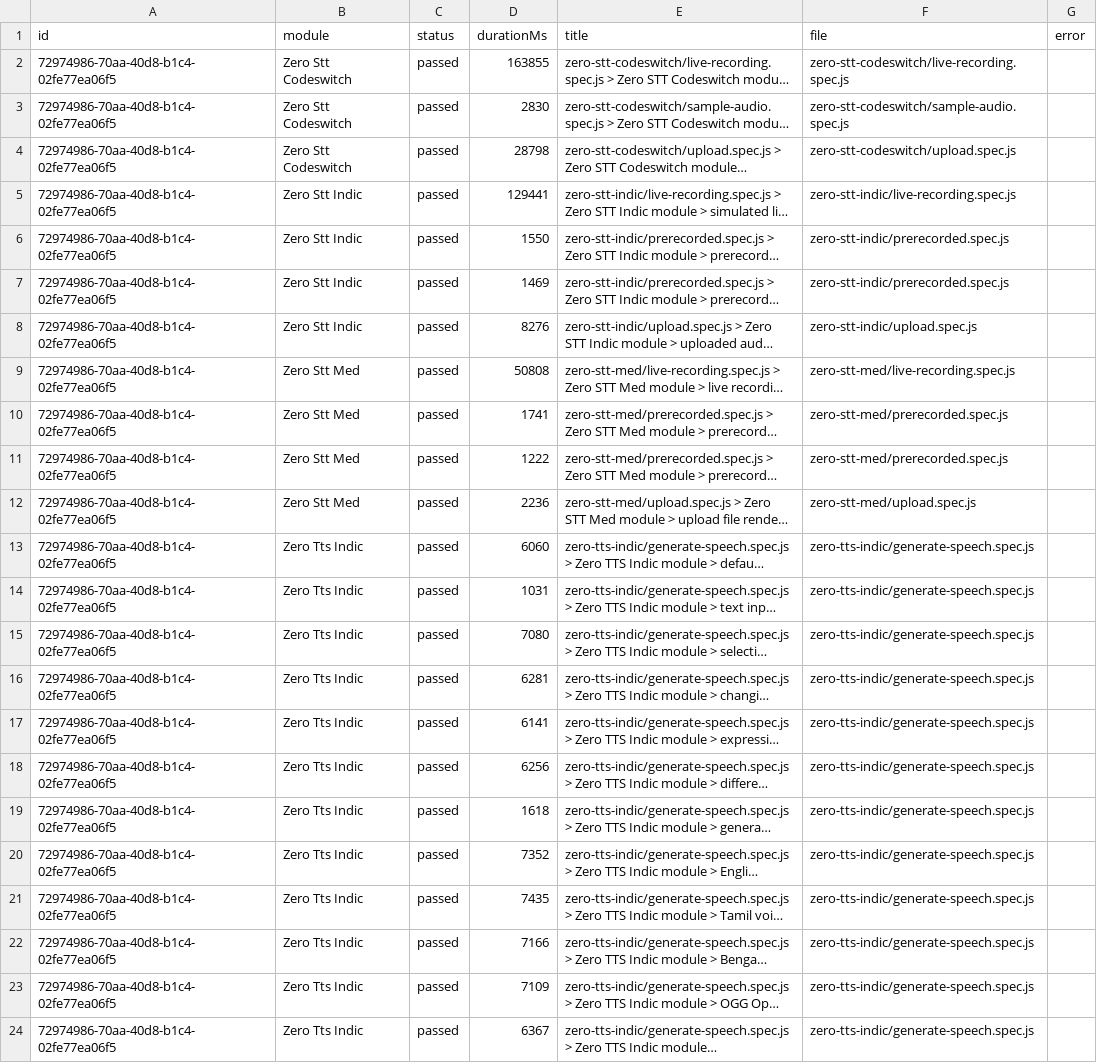
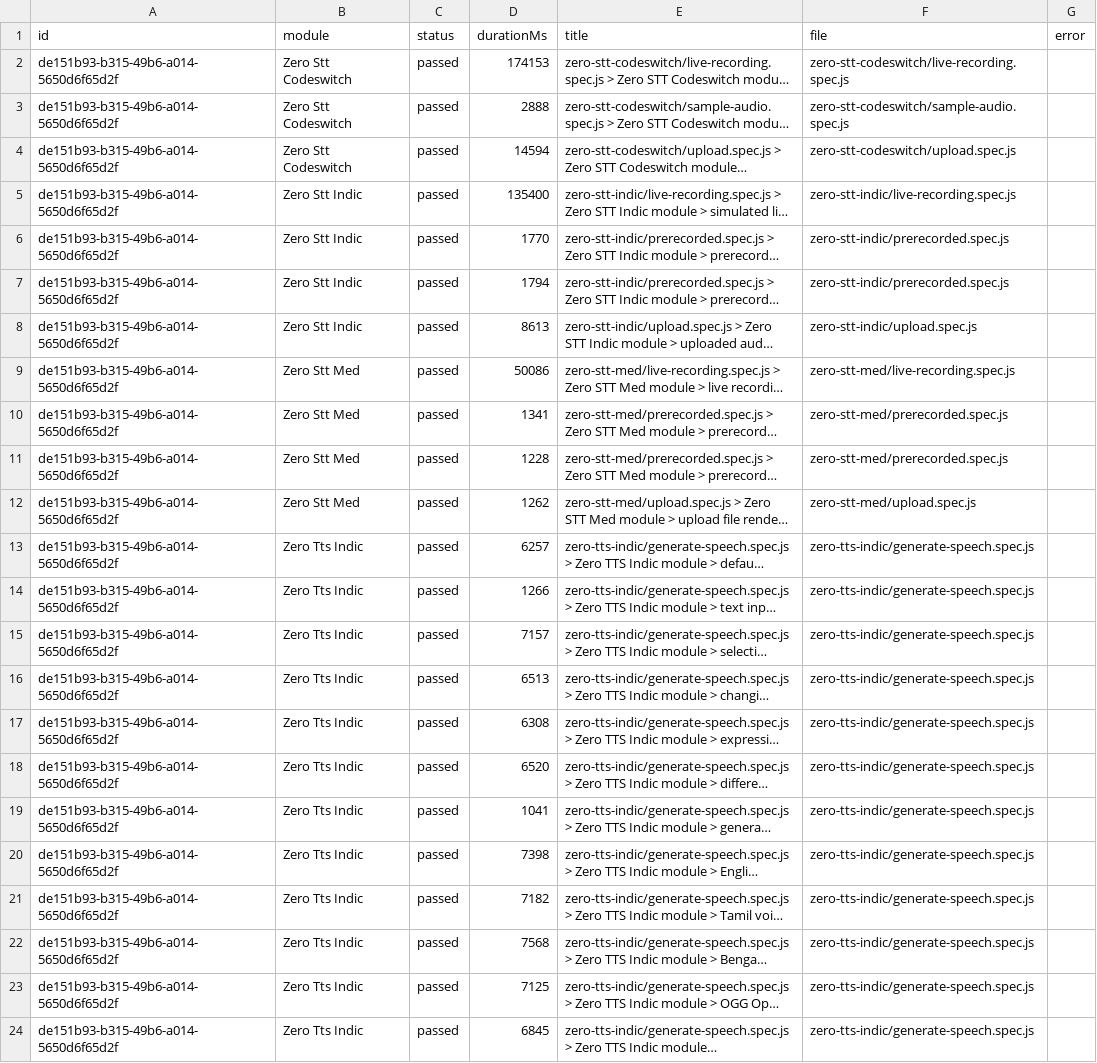
Before and after one commit to Shunyalabsai/widgets-automation, a CSV file: docs/exports/current-run.csv, drawn as a sheet; long unchanged cells end in …; the diff names each change by its address in the sheet, - before the commit and + after, or states it on an @@ line.

```diff
--- a/docs/exports/current-run.csv
+++ b/docs/exports/current-run.csv
-A2:A24 (id): 72974986-70aa-40d8-b1c4-02fe77ea06f5
+A2:A24 (id): de151b93-b315-49b6-a014-5650d6f65d2f
-D2 (durationMs): 163855
+D2 (durationMs): 174153
-D3 (durationMs): 2830
+D3 (durationMs): 2888
-D4 (durationMs): 28798
+D4 (durationMs): 14594
-D5 (durationMs): 129441
+D5 (durationMs): 135400
-D6 (durationMs): 1550
+D6 (durationMs): 1770
-D7 (durationMs): 1469
+D7 (durationMs): 1794
-D8 (durationMs): 8276
+D8 (durationMs): 8613
-D9 (durationMs): 50808
+D9 (durationMs): 50086
-D10 (durationMs): 1741
+D10 (durationMs): 1341
-D11 (durationMs): 1222
+D11 (durationMs): 1228
-D12 (durationMs): 2236
+D12 (durationMs): 1262
-D13 (durationMs): 6060
+D13 (durationMs): 6257
-D14 (durationMs): 1031
+D14 (durationMs): 1266
-D15 (durationMs): 7080
+D15 (durationMs): 7157
-D16 (durationMs): 6281
+D16 (durationMs): 6513
-D17 (durationMs): 6141
+D17 (durationMs): 6308
-D18 (durationMs): 6256
+D18 (durationMs): 6520
-D19 (durationMs): 1618
+D19 (durationMs): 1041
-D20 (durationMs): 7352
+D20 (durationMs): 7398
-D21 (durationMs): 7435
+D21 (durationMs): 7182
-D22 (durationMs): 7166
+D22 (durationMs): 7568
-D23 (durationMs): 7109
+D23 (durationMs): 7125
-D24 (durationMs): 6367
+D24 (durationMs): 6845
```
Also changed, not shown: docs/exports/all-runs-summary.csv, 2 other files.
